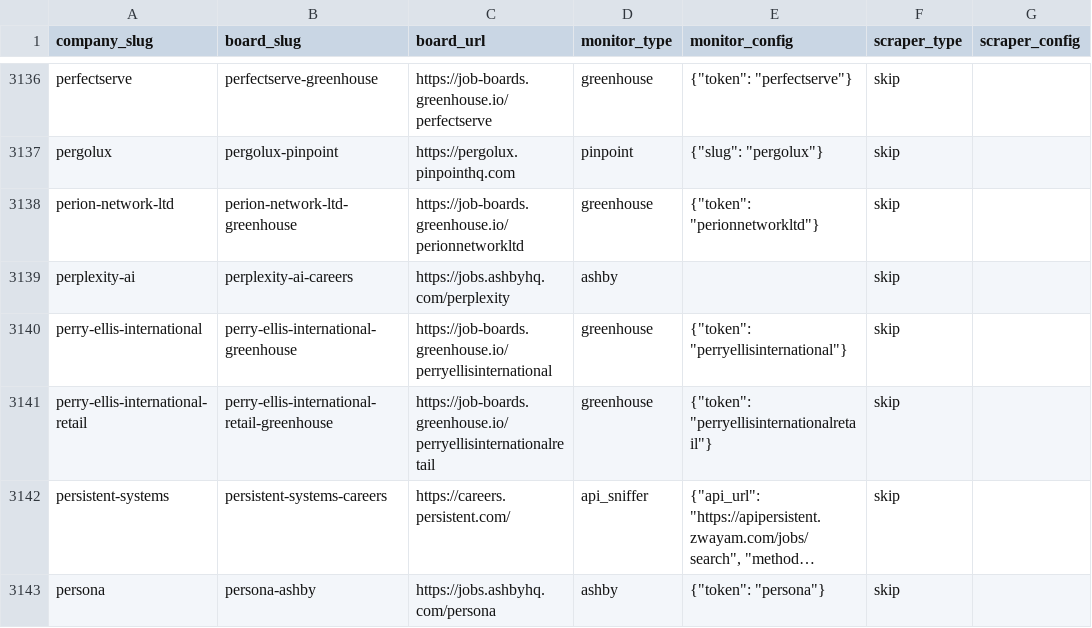
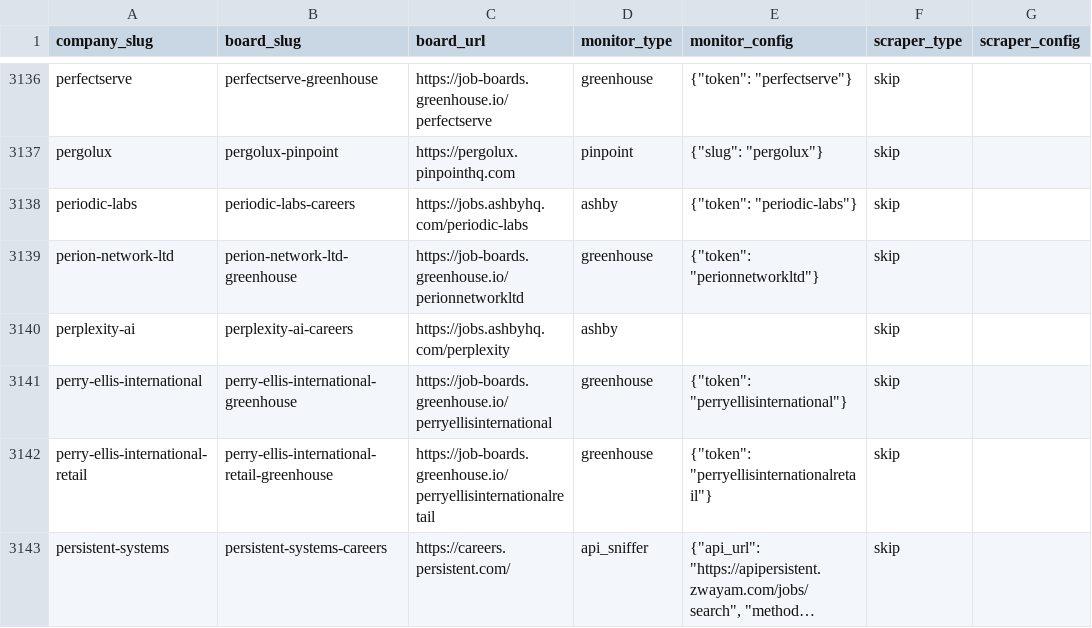
Before and after one commit to cclts/jobseek, a CSV file: apps/crawler/data/boards.csv, drawn as a sheet; only a part is shown, gaps mark what is left out; the shorter side is filled out with more unchanged rows; long unchanged cells end in ….

```diff
--- a/apps/crawler/data/boards.csv
+++ b/apps/crawler/data/boards.csv
@@ -3137,2 +3137,3 @@ perfectserve,perfectserve-greenhouse,https://job-boards.greenhouse.io/perfectser
 pergolux,pergolux-pinpoint,https://pergolux.pinpointhq.com,pinpoint,"{""slug"": ""pergolux""}",skip,
+periodic-labs,periodic-labs-careers,https://jobs.ashbyhq.com/periodic-labs,ashby,"{""token"": ""periodic-labs""}",skip,
 perion-network-ltd,perion-network-ltd-greenhouse,https://job-boards.greenhouse.io/perionnetworkltd,greenhouse,"{""token"": ""perionnetworkltd""}",skip,
```
Also changed, not shown: 4 other files.
